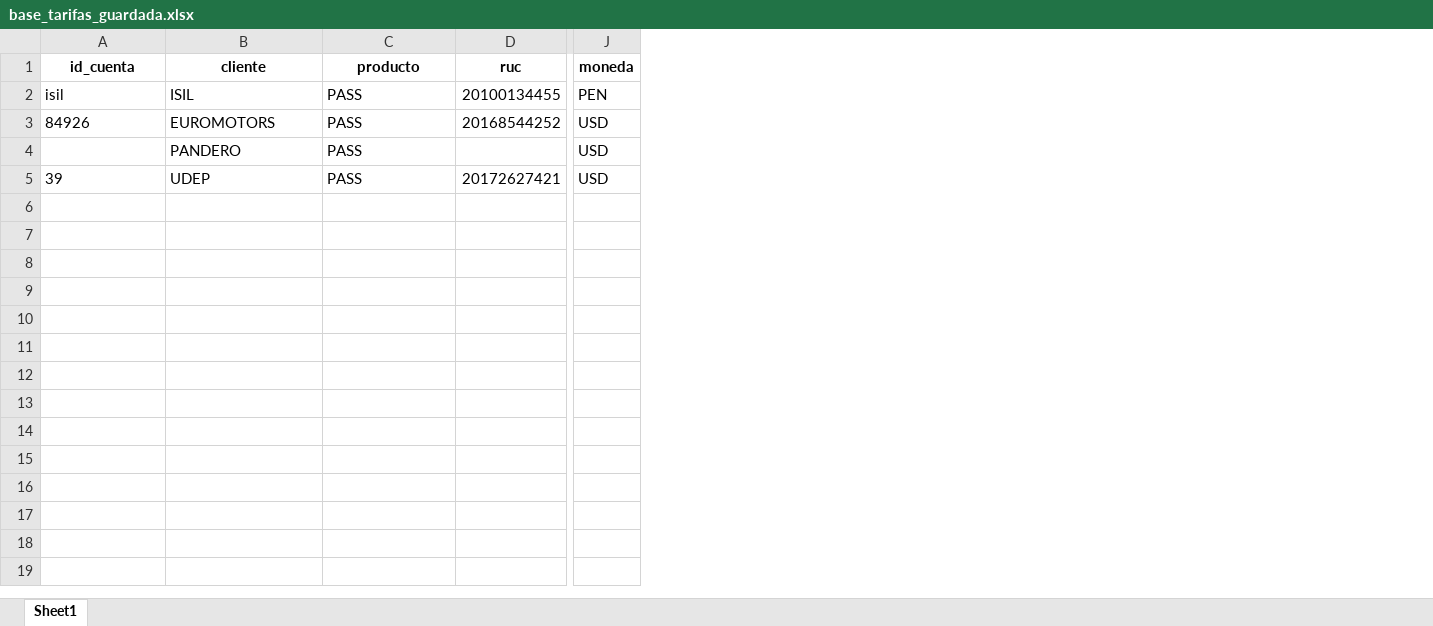
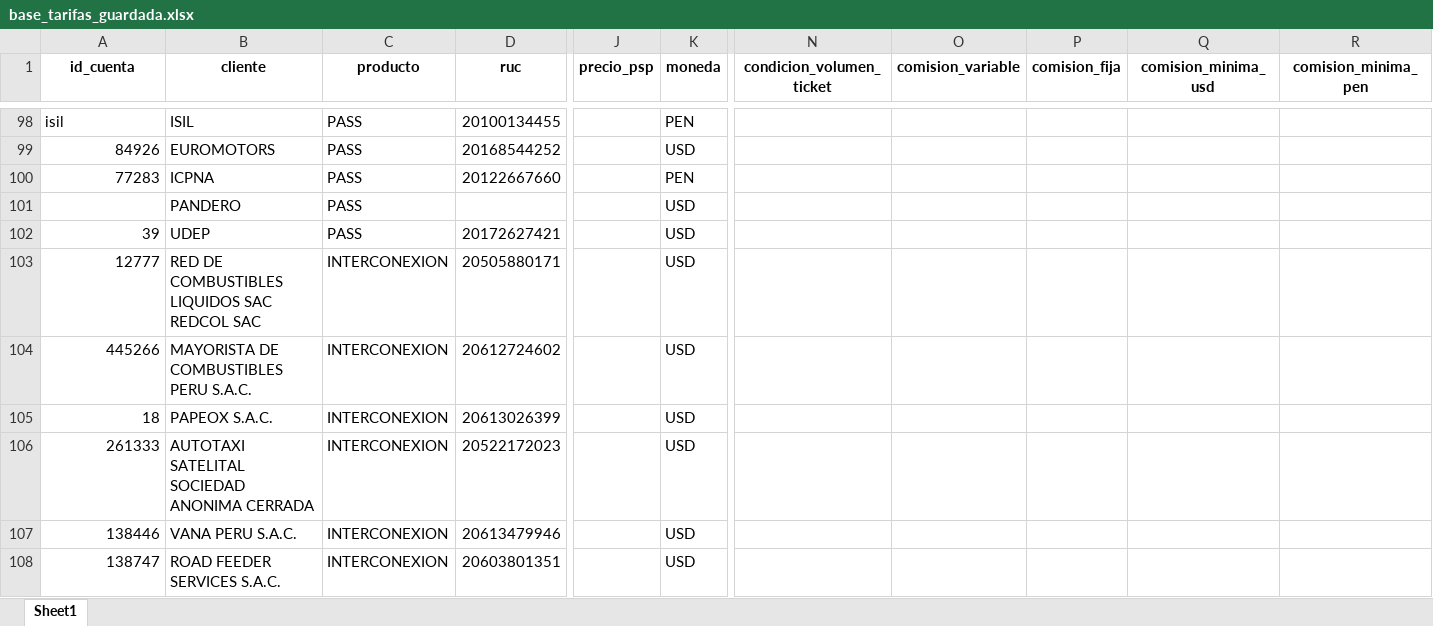
Before and after one commit to Yoshidone/app-kashio, an Excel workbook: base_tarifas_guardada.xlsx, sheet Sheet1, drawn as a sheet; only a part is shown, gaps mark what is left out; values as stored, in another font and other column widths than the file's, no borders; addresses are those after the commit; rows hold the shown columns only; the diff covers the shown part only; the diff names each change by its address in the sheet, - before the commit and + after, or states it on an @@ line.

Commit message:
Add files via upload

```diff
--- a/base_tarifas_guardada.xlsx (sheet Sheet1)
+++ b/base_tarifas_guardada.xlsx (sheet Sheet1)
+column J (precio_psp), empty
+column N (condicion_volumen_ticket), empty
+column O (comision_variable), empty
+column P (comision_fija), empty
+column Q (comision_minima_usd), empty
+column R (comision_minima_pen), empty
-A99 alignment: left
+A99 alignment: right
+row 100: 77283 | ICPNA | PASS | 20122667660 |  | PEN
-A102 alignment: left
+A102 alignment: right
+row 103: 12777 | RED DE COMBUSTIBLES LIQUIDOS SAC REDCOL SAC | INTERCONEXION | 20505880171 |  | USD
+row 104: 445266 | MAYORISTA DE COMBUSTIBLES PERU S.A.C. | INTERCONEXION | 20612724602 |  | USD
+row 105: 18 | PAPEOX S.A.C. | INTERCONEXION | 20613026399 |  | USD
+row 106: 261333 | AUTOTAXI SATELITAL SOCIEDAD ANONIMA CERRADA | INTERCONEXION | 20522172023 |  | USD
+row 107: 138446 | VANA PERU S.A.C. | INTERCONEXION | 20613479946 |  | USD
+row 108: 138747 | ROAD FEEDER SERVICES S.A.C. | INTERCONEXION | 20603801351 |  | USD
```
Also changed, not shown: 184 added rows elsewhere in this sheet.
